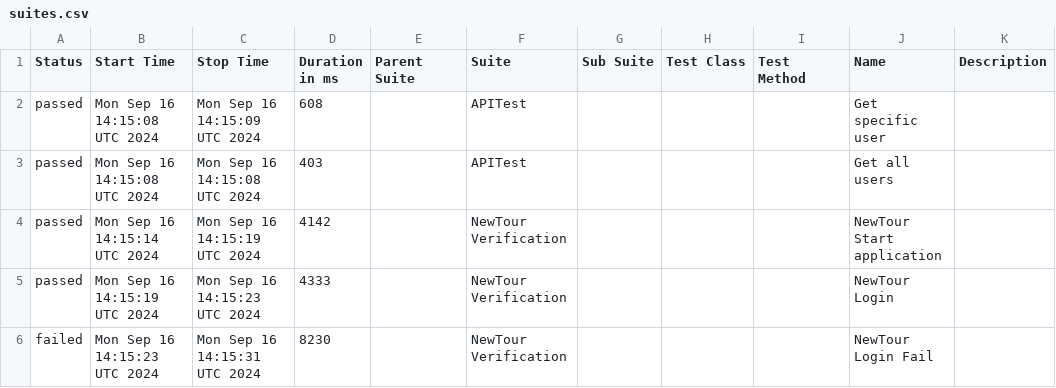
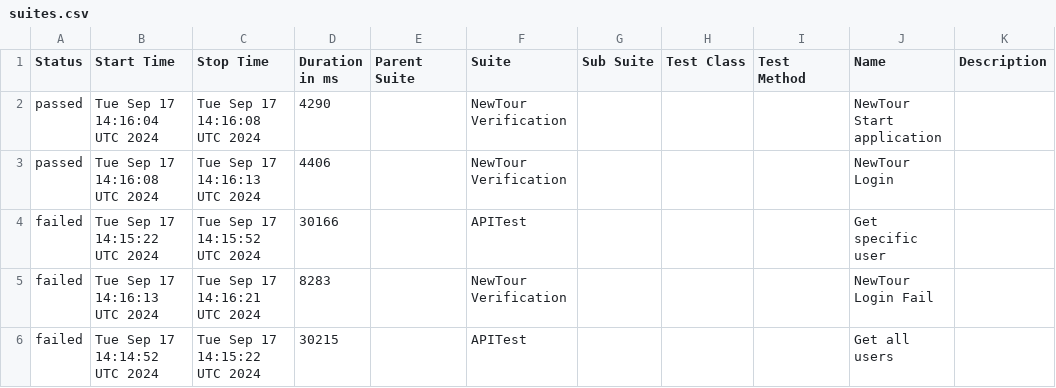
Before and after one commit to Pedrothh/automation-cypress-api-e2e-example, a CSV file: data/suites.csv, drawn as a sheet.

```diff
--- a/data/suites.csv
+++ b/data/suites.csv
@@ -1,6 +1,6 @@
 "Status","Start Time","Stop Time","Duration in ms","Parent Suite","Suite","Sub Suite","Test Class","Test Method","Name","Description"
-"passed","Mon Sep 16 14:15:08 UTC 2024","Mon Sep 16 14:15:09 UTC 2024","608","","APITest","","","","Get specific user",""
-"passed","Mon Sep 16 14:15:08 UTC 2024","Mon Sep 16 14:15:08 UTC 2024","403","","APITest","","","","Get all users",""
-"passed","Mon Sep 16 14:15:14 UTC 2024","Mon Sep 16 14:15:19 UTC 2024","4142","","NewTour Verification","","","","NewTour Start application",""
-"passed","Mon Sep 16 14:15:19 UTC 2024","Mon Sep 16 14:15:23 UTC 2024","4333","","NewTour Verification","","","","NewTour Login",""
-"failed","Mon Sep 16 14:15:23 UTC 2024","Mon Sep 16 14:15:31 UTC 2024","8230","","NewTour Verification","","","","NewTour Login Fail",""
+"passed","Tue Sep 17 14:16:04 UTC 2024","Tue Sep 17 14:16:08 UTC 2024","4290","","NewTour Verification","","","","NewTour Start application",""
+"passed","Tue Sep 17 14:16:08 UTC 2024","Tue Sep 17 14:16:13 UTC 2024","4406","","NewTour Verification","","","","NewTour Login",""
+"failed","Tue Sep 17 14:15:22 UTC 2024","Tue Sep 17 14:15:52 UTC 2024","30166","","APITest","","","","Get specific user",""
+"failed","Tue Sep 17 14:16:13 UTC 2024","Tue Sep 17 14:16:21 UTC 2024","8283","","NewTour Verification","","","","NewTour Login Fail",""
+"failed","Tue Sep 17 14:14:52 UTC 2024","Tue Sep 17 14:15:22 UTC 2024","30215","","APITest","","","","Get all users",""
```
Also changed, not shown: 40 other files.
